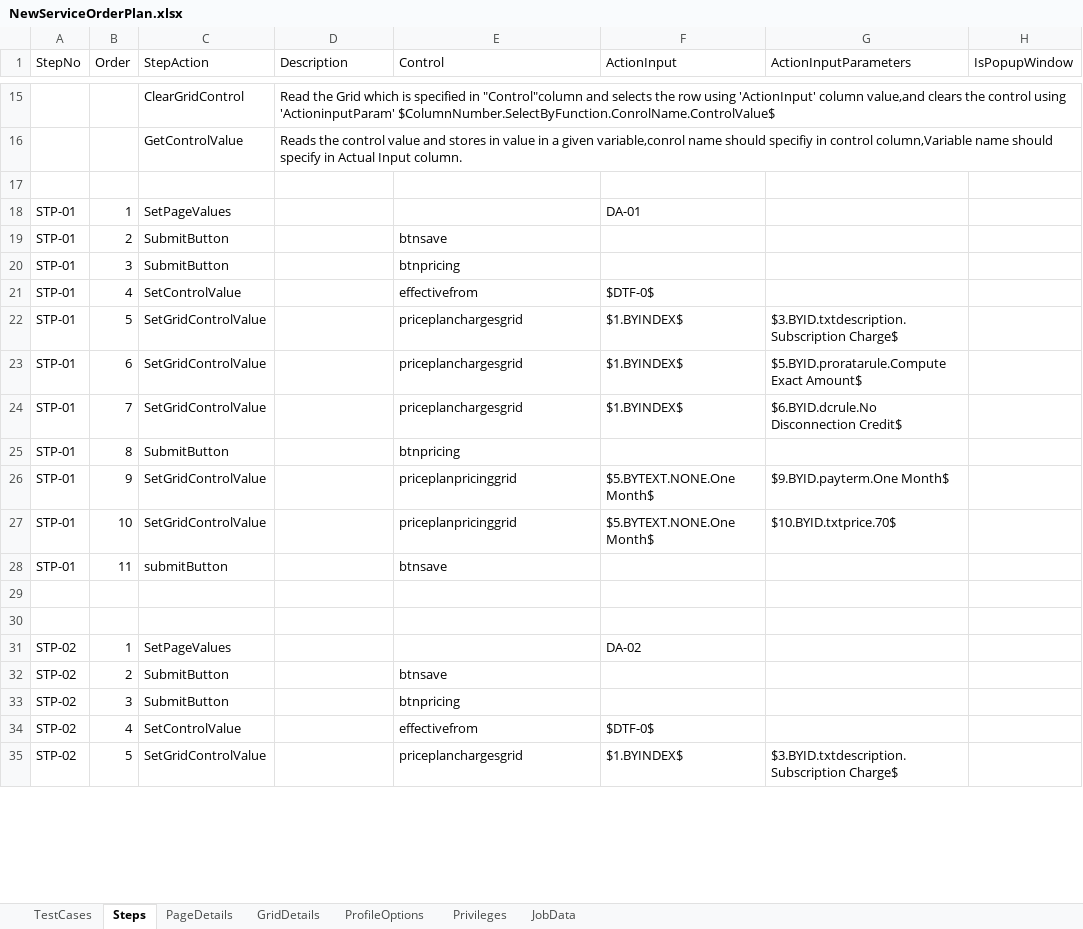
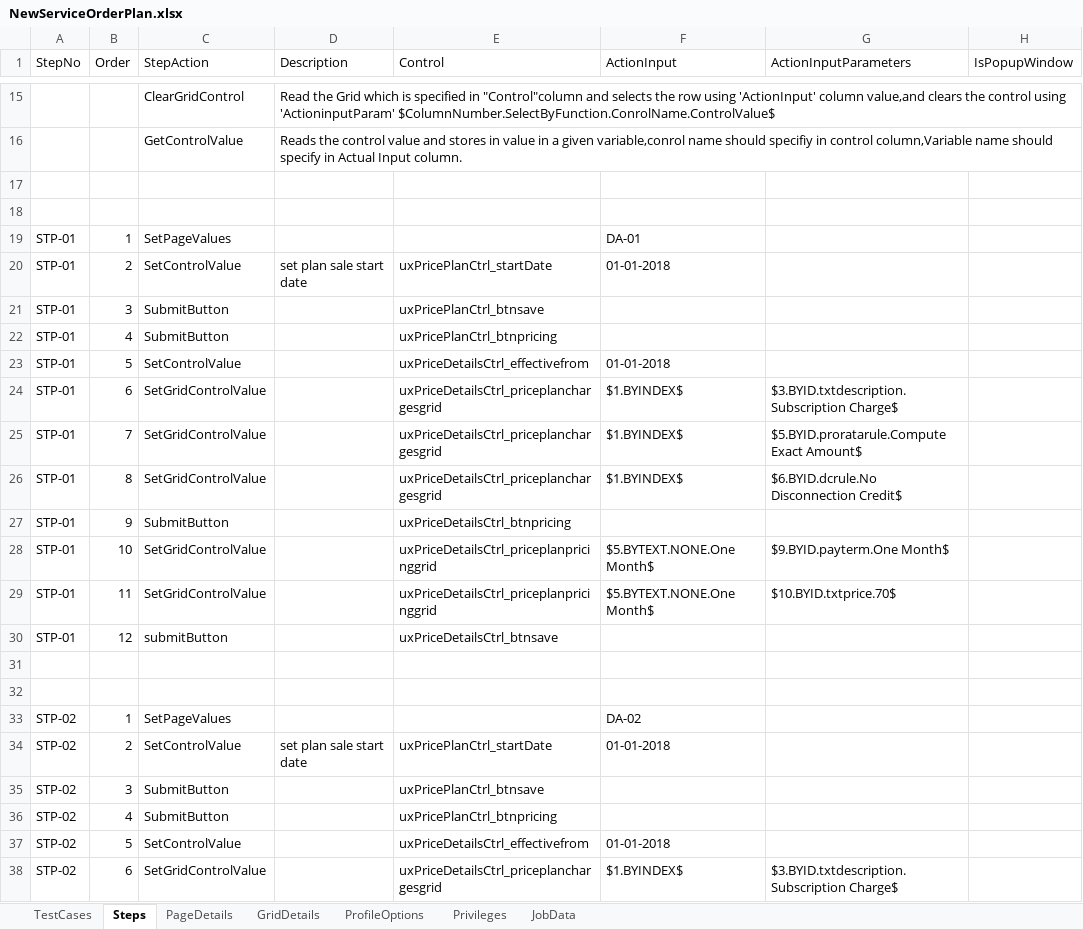
Before and after one commit to bvsaikiran/CVSQC, an Excel workbook: QC/Sure/Sure Automation/Documents/Order Management/New Service Order/NewServiceOrderPlan.xlsx, sheet Steps, drawn as a sheet; only a part is shown, gaps mark what is left out; values as stored, in another font and other column widths than the file's, no borders; addresses are those after the commit; the diff covers the shown part only; the diff names each change by its address in the sheet, - before the commit and + after, or states it on an @@ line.

```diff
--- a/QC/Sure/Sure Automation/Documents/Order Management/New Service Order/NewServiceOrderPlan.xlsx (sheet Steps)
+++ b/QC/Sure/Sure Automation/Documents/Order Management/New Service Order/NewServiceOrderPlan.xlsx (sheet Steps)
+row 18: (empty)
-C20 (StepAction): SubmitButton
+C20 (StepAction): SetControlValue
-D20 (Description): (empty)
+D20 (Description): set plan sale start date
-E20 (Control): btnsave
+E20 (Control): uxPricePlanCtrl_startDate
-F20 (ActionInput): (empty)
+F20 (ActionInput): 01-01-2018
-E21 (Control): btnpricing
+E21 (Control): uxPricePlanCtrl_btnsave
+row 22: STP-01 | 4 | SubmitButton |  | uxPricePlanCtrl_btnpricing
-B23 (Order): 4
+B23 (Order): 5
-E23 (Control): effectivefrom
+E23 (Control): uxPriceDetailsCtrl_effectivefrom
-F23 (ActionInput): $DTF-0$
+F23 (ActionInput): 01-01-2018
-B24 (Order): 5
+B24 (Order): 6
-E24:E26 (Control): priceplanchargesgrid
+E24:E26 (Control): uxPriceDetailsCtrl_priceplanchargesgrid
-B25 (Order): 6
+B25 (Order): 7
-B26 (Order): 7
+B26 (Order): 8
-B27 (Order): 8
+B27 (Order): 9
-E27 (Control): btnpricing
+E27 (Control): uxPriceDetailsCtrl_btnpricing
-B28 (Order): 9
+B28 (Order): 10
-E28:E29 (Control): priceplanpricinggrid
+E28:E29 (Control): uxPriceDetailsCtrl_priceplanpricinggrid
-B29 (Order): 10
+B29 (Order): 11
-B30 (Order): 11
+B30 (Order): 12
-E30 (Control): btnsave
+E30 (Control): uxPriceDetailsCtrl_btnsave
-C34 (StepAction): SubmitButton
+C34 (StepAction): SetControlValue
-D34 (Description): (empty)
+D34 (Description): set plan sale start date
-E34 (Control): btnsave
+E34 (Control): uxPricePlanCtrl_startDate
-F34 (ActionInput): (empty)
+F34 (ActionInput): 01-01-2018
-E35 (Control): btnpricing
+E35 (Control): uxPricePlanCtrl_btnsave
+row 36: STP-02 | 4 | SubmitButton |  | uxPricePlanCtrl_btnpricing
-B37 (Order): 4
+B37 (Order): 5
-E37 (Control): effectivefrom
+E37 (Control): uxPriceDetailsCtrl_effectivefrom
-F37 (ActionInput): $DTF-0$
+F37 (ActionInput): 01-01-2018
-B38 (Order): 5
+B38 (Order): 6
-E38 (Control): priceplanchargesgrid
+E38 (Control): uxPriceDetailsCtrl_priceplanchargesgrid
```
Also changed, not shown: 93 added rows, 56 removed rows, 4 moved rows and 317 edited cells elsewhere in this sheet, sheet PageDetails, sheet TestCases, QC/Sure/Sure Automation/Documents/Order Management/New Service Order/NewServiceOrderBasicServices.xlsx, QC/Sure/Sure Automation/Documents/Order Management/New Service Order/NewServiceOrderBundle.xlsx, 11 other files.
